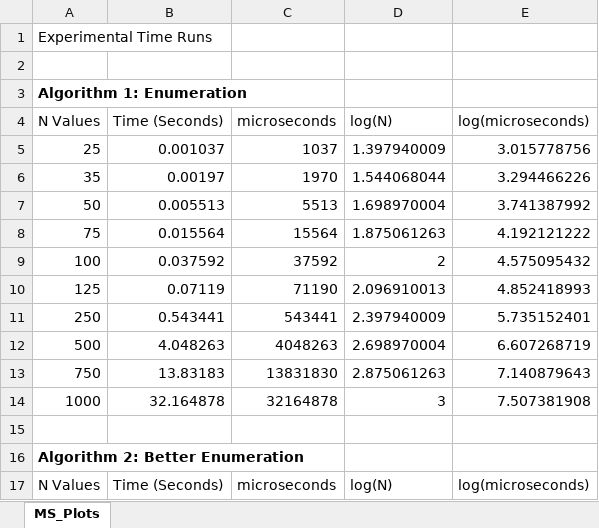
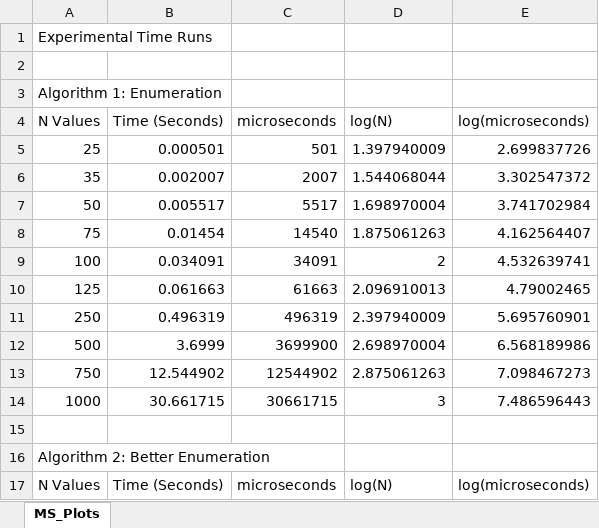
Before and after one commit to ndkoller/cs325_algorithms_group7, an Excel workbook: Project_1/MS_ExperimentalAnalysis.xlsx, sheet MS_Plots, drawn as a sheet; only a part is shown; values as stored, in another font and other column widths than the file's, no borders; charts and pictures not drawn; the diff covers the shown part only; the diff names each change by its address in the sheet, - before the commit and + after, or states it on an @@ line.

Commit message:
Final Results
Alg 4 complete. Data and plots updated

```diff
--- a/Project_1/MS_ExperimentalAnalysis.xlsx (sheet MS_Plots)
+++ b/Project_1/MS_ExperimentalAnalysis.xlsx (sheet MS_Plots)
-A3 bold: on
+A3 bold: off
-B5 (Time (Seconds)): 0.001037
+B5 (Time (Seconds)): 0.000501
-C5 (microseconds): 1037
+C5 (microseconds): 501
-E5 (log(microseconds)): 3.015778756
+E5 (log(microseconds)): 2.699837726
-B6 (Time (Seconds)): 0.00197
+B6 (Time (Seconds)): 0.002007
-C6 (microseconds): 1970
+C6 (microseconds): 2007
-E6 (log(microseconds)): 3.294466226
+E6 (log(microseconds)): 3.302547372
-B7 (Time (Seconds)): 0.005513
+B7 (Time (Seconds)): 0.005517
-C7 (microseconds): 5513
+C7 (microseconds): 5517
-E7 (log(microseconds)): 3.741387992
+E7 (log(microseconds)): 3.741702984
-B8 (Time (Seconds)): 0.015564
+B8 (Time (Seconds)): 0.01454
-C8 (microseconds): 15564
+C8 (microseconds): 14540
-E8 (log(microseconds)): 4.192121222
+E8 (log(microseconds)): 4.162564407
-B9 (Time (Seconds)): 0.037592
+B9 (Time (Seconds)): 0.034091
-C9 (microseconds): 37592
+C9 (microseconds): 34091
-E9 (log(microseconds)): 4.575095432
+E9 (log(microseconds)): 4.532639741
-B10 (Time (Seconds)): 0.07119
+B10 (Time (Seconds)): 0.061663
-C10 (microseconds): 71190
+C10 (microseconds): 61663
-E10 (log(microseconds)): 4.852418993
+E10 (log(microseconds)): 4.79002465
-B11 (Time (Seconds)): 0.543441
+B11 (Time (Seconds)): 0.496319
-C11 (microseconds): 543441
+C11 (microseconds): 496319
-E11 (log(microseconds)): 5.735152401
+E11 (log(microseconds)): 5.695760901
-B12 (Time (Seconds)): 4.048263
+B12 (Time (Seconds)): 3.6999
-C12 (microseconds): 4048263
+C12 (microseconds): 3699900
-E12 (log(microseconds)): 6.607268719
+E12 (log(microseconds)): 6.568189986
-B13 (Time (Seconds)): 13.83183
+B13 (Time (Seconds)): 12.544902
-C13 (microseconds): 13831830
+C13 (microseconds): 12544902
-E13 (log(microseconds)): 7.140879643
+E13 (log(microseconds)): 7.098467273
-B14 (Time (Seconds)): 32.164878
+B14 (Time (Seconds)): 30.661715
-C14 (microseconds): 32164878
+C14 (microseconds): 30661715
-E14 (log(microseconds)): 7.507381908
+E14 (log(microseconds)): 7.486596443
-A16 bold: on
+A16 bold: off
```
Also changed, not shown: 10 added rows, 10 removed rows, 60 edited cells and cell formats elsewhere in this sheet, charts or pictures, 4 other files.
